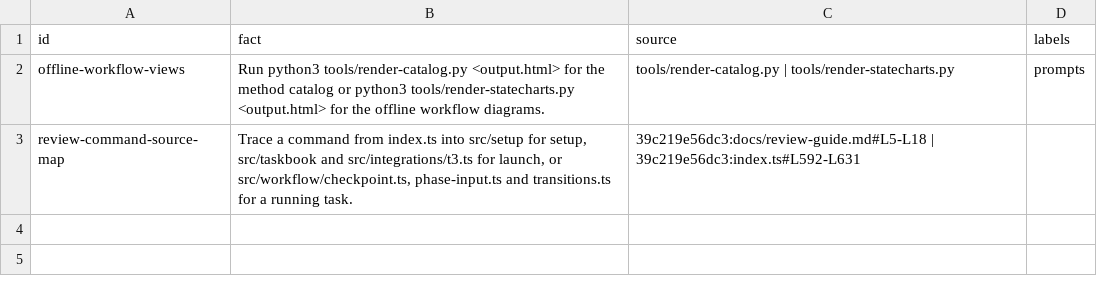
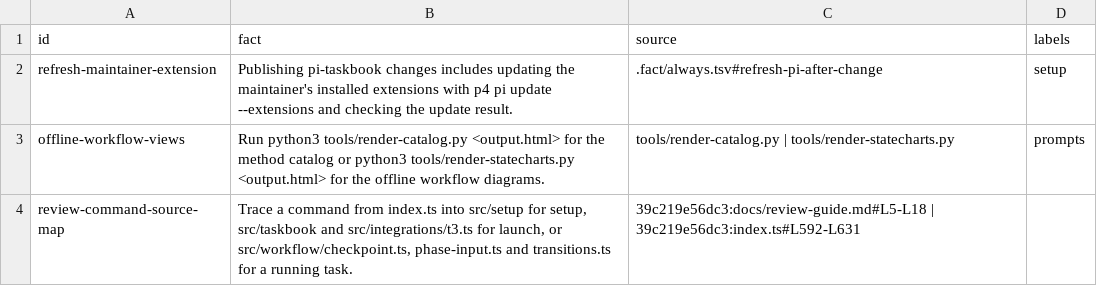
Before and after one commit to nan-mu/pi-taskbook, a TSV file: .fact/installation/maintenance.tsv, drawn as a sheet.

```diff
--- a/.fact/installation/maintenance.tsv
+++ b/.fact/installation/maintenance.tsv
@@ -1,2 +1,3 @@
 id	fact	source	labels
+refresh-maintainer-extension	Publishing pi-taskbook changes includes updating the maintainer's installed extensions with p4 pi update --extensions and checking the update result.	.fact/always.tsv#refresh-pi-after-change	setup
 offline-workflow-views	Run python3 tools/render-catalog.py <output.html> for the method catalog or python3 tools/render-statecharts.py <output.html> for the offline workflow diagrams.	tools/render-catalog.py | tools/render-statecharts.py	prompts
```
Also changed, not shown: .fact/prompts/shared.tsv, .fact/prompts/taskbook-setup.tsv, 10 other files.
